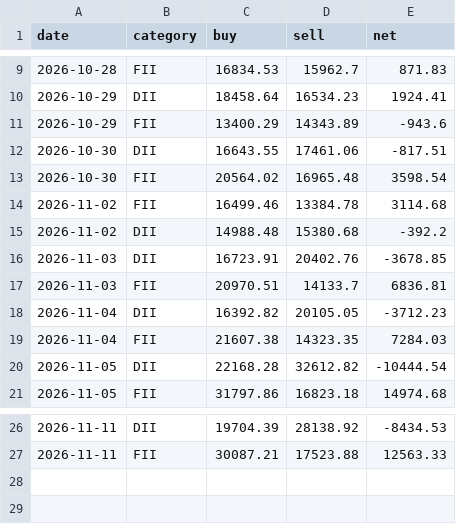
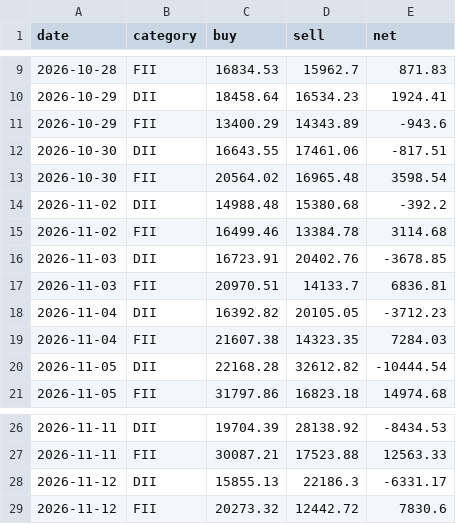
Before and after one commit to prathamgupta9004-lab/macro-lens, a CSV file: data/fii_dii_history.csv, drawn as a sheet; only a part is shown, gaps mark what is left out.

```diff
--- a/data/fii_dii_history.csv
+++ b/data/fii_dii_history.csv
@@ -13,4 +13,4 @@ date,category,buy,sell,net
 2026-10-30,FII,20564.02,16965.48,3598.54
+2026-11-02,DII,14988.48,15380.68,-392.2
 2026-11-02,FII,16499.46,13384.78,3114.68
-2026-11-02,DII,14988.48,15380.68,-392.2
 2026-11-03,DII,16723.91,20402.76,-3678.85
@@ -27 +27,3 @@ date,category,buy,sell,net
 2026-11-11,FII,30087.21,17523.88,12563.33
+2026-11-12,DII,15855.13,22186.3,-6331.17
+2026-11-12,FII,20273.32,12442.72,7830.6
```
Also changed, not shown: data/nse_category_daily.csv, data/nse_index_closes.csv, 2 other files.
